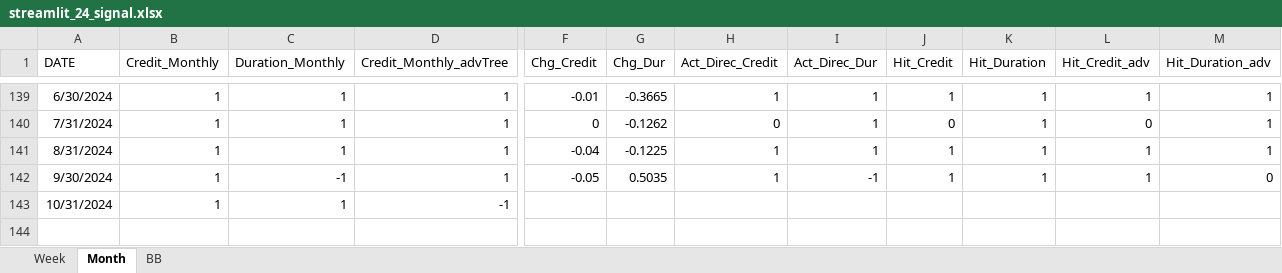
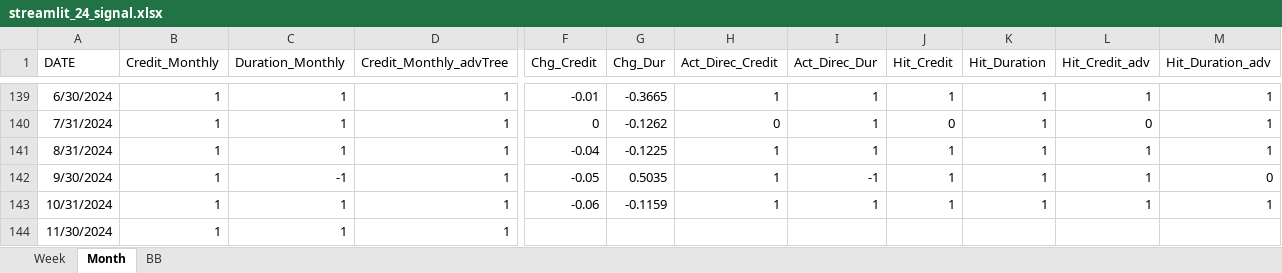
Before and after one commit to wogus337/quantamental, an Excel workbook: data/streamlit_24_signal.xlsx, sheet Month, drawn as a sheet; only a part is shown, gaps mark what is left out; values as stored, in another font and other column widths than the file's, no borders; rows hold the shown columns only; the diff names each change by its address in the sheet, - before the commit and + after, or states it on an @@ line.

```diff
--- a/data/streamlit_24_signal.xlsx (sheet Month)
+++ b/data/streamlit_24_signal.xlsx (sheet Month)
-D143 (Credit_Monthly_advTree): -1
+D143 (Credit_Monthly_advTree): 1
-F143 (Chg_Credit): (empty)
+F143 (Chg_Credit): -0.06
-G143 (Chg_Dur): (empty)
+G143 (Chg_Dur): -0.1159
-H143 (Act_Direc_Credit): (empty)
+H143 (Act_Direc_Credit): 1
-I143 (Act_Direc_Dur): (empty)
+I143 (Act_Direc_Dur): 1
-J143 (Hit_Credit): (empty)
+J143 (Hit_Credit): 1
-K143 (Hit_Duration): (empty)
+K143 (Hit_Duration): 1
-L143 (Hit_Credit_adv): (empty)
+L143 (Hit_Credit_adv): 1
-M143 (Hit_Duration_adv): (empty)
+M143 (Hit_Duration_adv): 1
+row 144: 11/30/2024 | 1 | 1 | 1
```
Also changed, not shown: sheet BB, sheet Week, formulas that keep their value, data/streamlit_24_allocation.xlsx, data/streamlit_24_cycle.xlsx, 6 other files.
